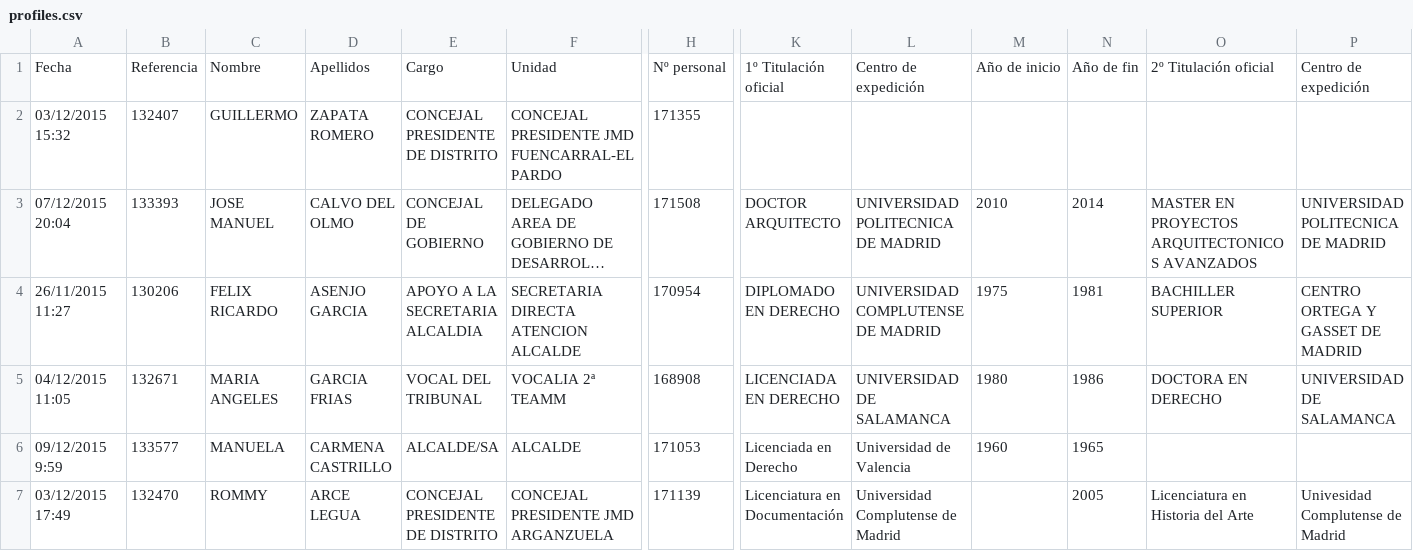
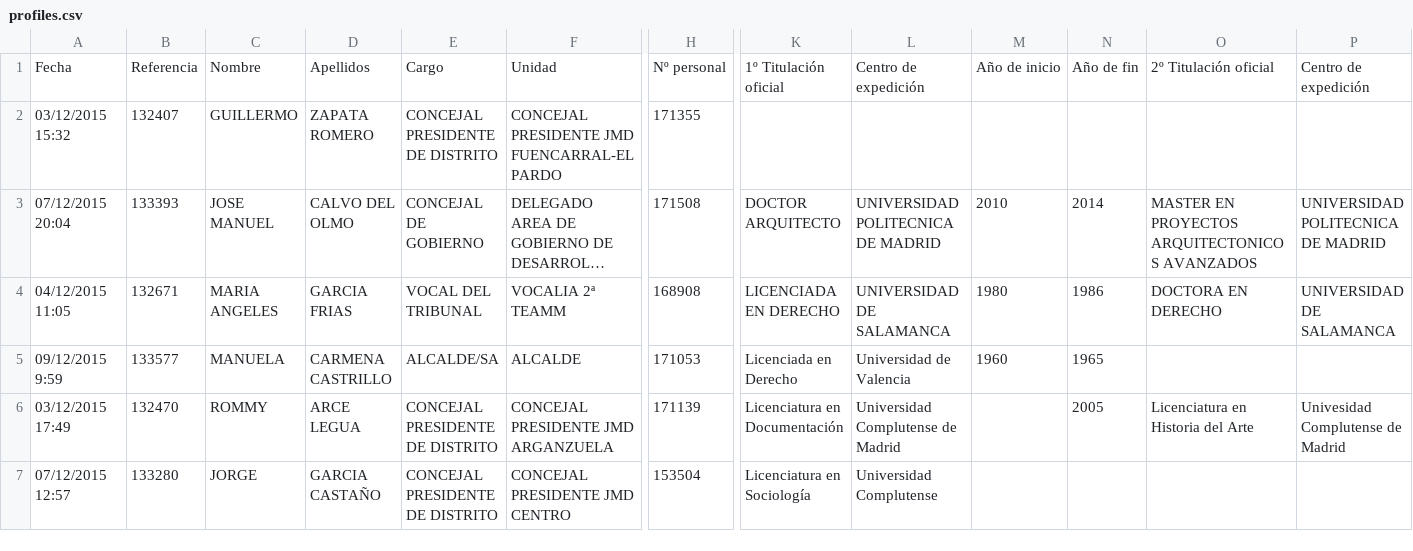
Before and after one commit to wairbut-m2c/transparencia, a CSV file: import-data/profiles.csv, drawn as a sheet; only a part is shown, gaps mark what is left out; the shorter side is filled out with more unchanged rows; long unchanged cells end in …; rows hold the shown columns only; the diff covers the shown part only; the diff names each change by its address in the sheet, - before the commit and + after, or states it on an @@ line.

Commit message:
removes 3 people from profiles.csv

```diff
--- a/import-data/profiles.csv
+++ b/import-data/profiles.csv
-row 4: 26/11/2015 11:27 | 130206 | FELIX RICARDO | ASENJO GARCIA | APOYO A LA SECRETARIA ALCALDIA | SECRETARIA DIRECTA ATENCION ALCALDE | 170954 | DIPLOMADO EN DERECHO | UNIVERSIDAD COMPLUTENSE DE MADRID | 1975 | 1981 | BACHILLER SUPERIOR | CENTRO ORTEGA Y GASSET DE MADRID
```
Also changed, not shown: 2 removed rows elsewhere in this file.
